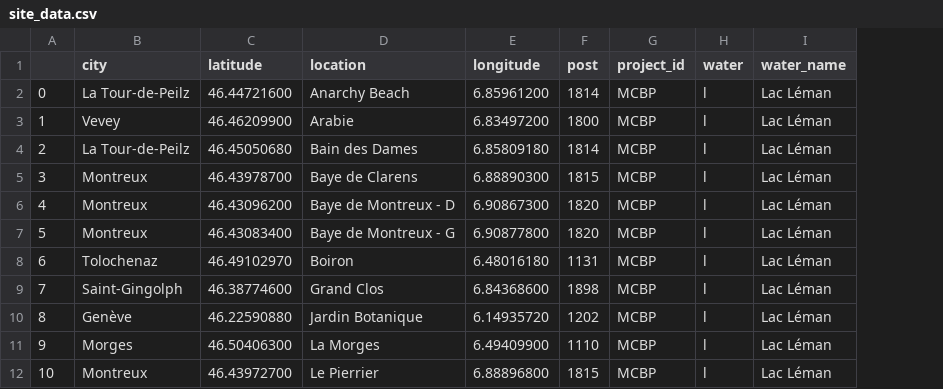
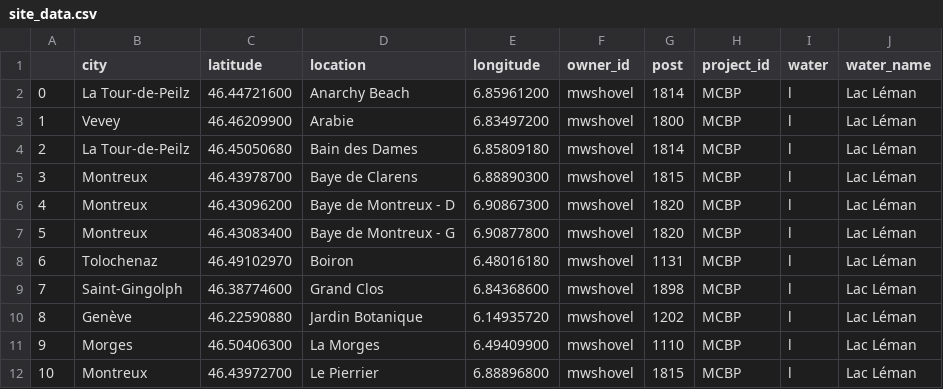
Before and after one commit to GaryHDA/module_one, a CSV file: dirt/static/site_data.csv, drawn as a sheet; only a part is shown; the diff names each change by its address in the sheet, - before the commit and + after, or states it on an @@ line.

```diff
--- a/dirt/static/site_data.csv
+++ b/dirt/static/site_data.csv
+column F (owner_id), rows 2-12: all mwshovel
```
Also changed, not shown: 5 other files.
